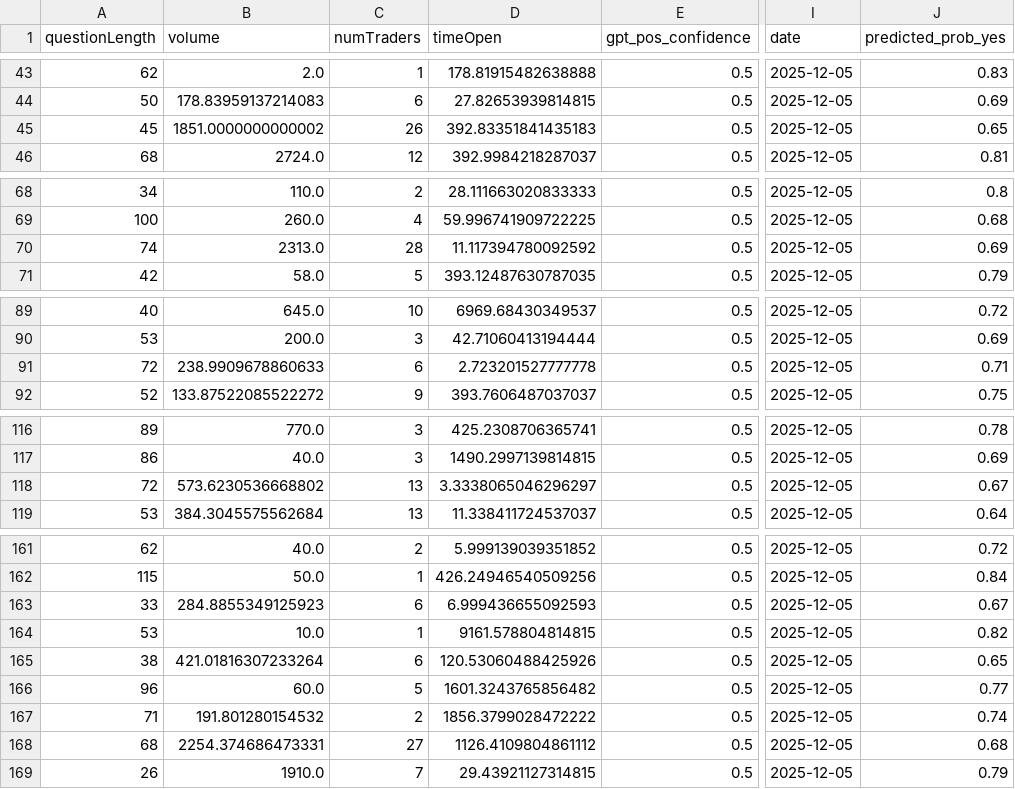
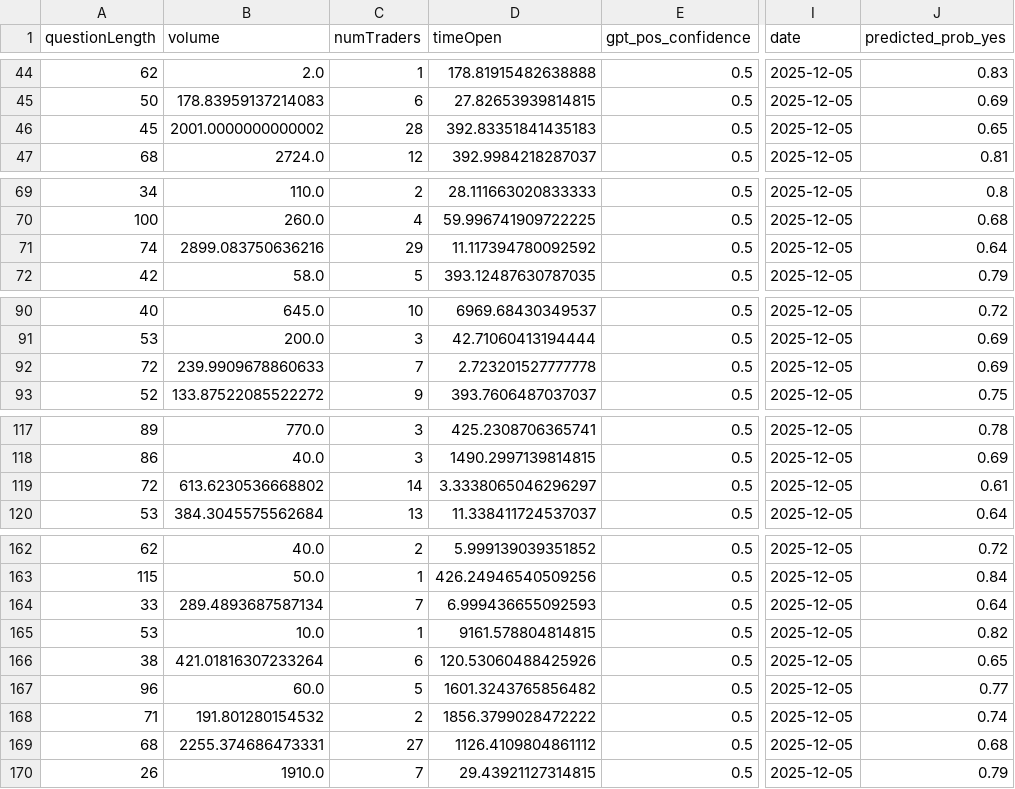
Before and after one commit to DMCHERy/dmchery.github.io, a CSV file: manifold_predictions.csv, drawn as a sheet; only a part is shown, gaps mark what is left out; addresses are those after the commit; the diff covers the shown part only; the diff names each change by its address in the sheet, - before the commit and + after, or states it on an @@ line.

```diff
--- a/manifold_predictions.csv
+++ b/manifold_predictions.csv
-B46 (volume): 1851.0000000000002
+B46 (volume): 2001.0000000000002
-C46 (numTraders): 26
+C46 (numTraders): 28
-B71 (volume): 2313.0
+B71 (volume): 2899.083750636216
-C71 (numTraders): 28
+C71 (numTraders): 29
-J71 (predicted_prob_yes): 0.69
+J71 (predicted_prob_yes): 0.64
-B92 (volume): 238.9909678860633
+B92 (volume): 239.9909678860633
-C92 (numTraders): 6
+C92 (numTraders): 7
-J92 (predicted_prob_yes): 0.71
+J92 (predicted_prob_yes): 0.69
-B119 (volume): 573.6230536668802
+B119 (volume): 613.6230536668802
-C119 (numTraders): 13
+C119 (numTraders): 14
-J119 (predicted_prob_yes): 0.67
+J119 (predicted_prob_yes): 0.61
-B164 (volume): 284.8855349125923
+B164 (volume): 289.4893687587134
-C164 (numTraders): 6
+C164 (numTraders): 7
-J164 (predicted_prob_yes): 0.67
+J164 (predicted_prob_yes): 0.64
-B169 (volume): 2254.374686473331
+B169 (volume): 2255.374686473331
```
Also changed, not shown: 2 added rows, 2 removed rows and 49 edited cells elsewhere in this file, 1 other file.
